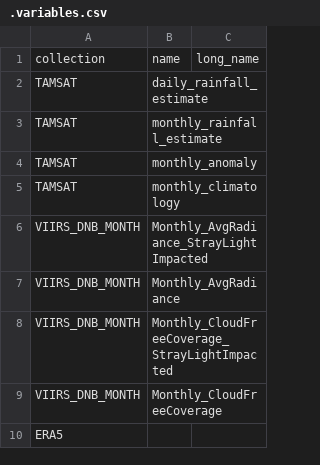
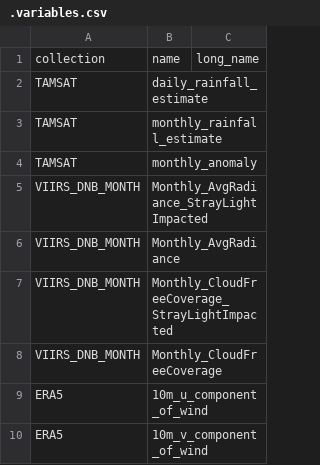
Before and after one commit to ptaconet/getremotedata, a CSV file: .variables.csv, drawn as a sheet.

```diff
--- a/.variables.csv
+++ b/.variables.csv
@@ -4,3 +4,2 @@ TAMSAT,monthly_rainfall_estimate,
 TAMSAT,monthly_anomaly,
-TAMSAT,monthly_climatology,
 VIIRS_DNB_MONTH,Monthly_AvgRadiance_StrayLightImpacted,
@@ -9,2 +8,3 @@ VIIRS_DNB_MONTH,Monthly_CloudFreeCoverage_StrayLightImpacted,
 VIIRS_DNB_MONTH,Monthly_CloudFreeCoverage,
-ERA5,,
+ERA5,10m_u_component_of_wind,
+ERA5,10m_v_component_of_wind,
```
Also changed, not shown: 13 other files.
